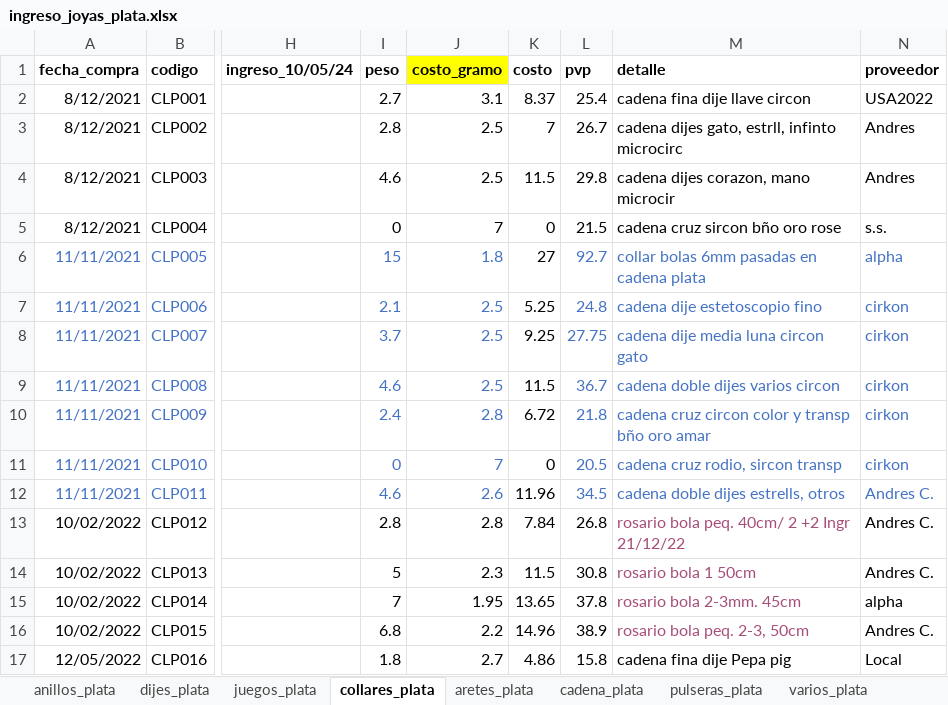
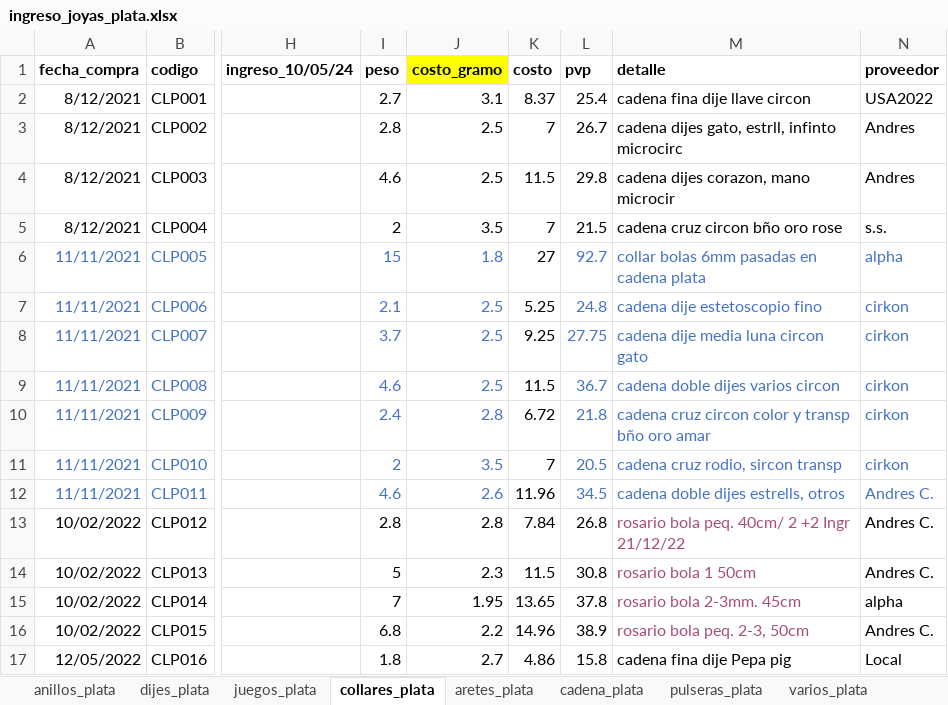
Before and after one commit to edu-marin/django_storefront, an Excel workbook: data_migration/data/ingreso_joyas_plata.xlsx, sheet collares_plata, drawn as a sheet; only a part is shown, gaps mark what is left out; values as stored, in another font and other column widths than the file's, no borders; charts and pictures not drawn; the diff names each change by its address in the sheet, - before the commit and + after, or states it on an @@ line.

Commit message:
ingresos plata clean

```diff
--- a/data_migration/data/ingreso_joyas_plata.xlsx (sheet collares_plata)
+++ b/data_migration/data/ingreso_joyas_plata.xlsx (sheet collares_plata)
-I5 (peso): 0
+I5 (peso): 2
-J5 (costo_gramo): 7
+J5 (costo_gramo): 3.5
-K5 (costo): 0
+K5 (costo): 7
-M5 (detalle): cadena cruz sircon bño oro rose
+M5 (detalle): cadena cruz circon bño oro rose
-I11 (peso): 0
+I11 (peso): 2
-J11 (costo_gramo): 7
+J11 (costo_gramo): 3.5
-K11 (costo): 0
+K11 (costo): 7
```
Also changed, not shown: sheet dijes_plata, sheet pulseras_plata, sheet aretes_plata, sheet anillos_plata, formulas that keep their value, 1 other file.
